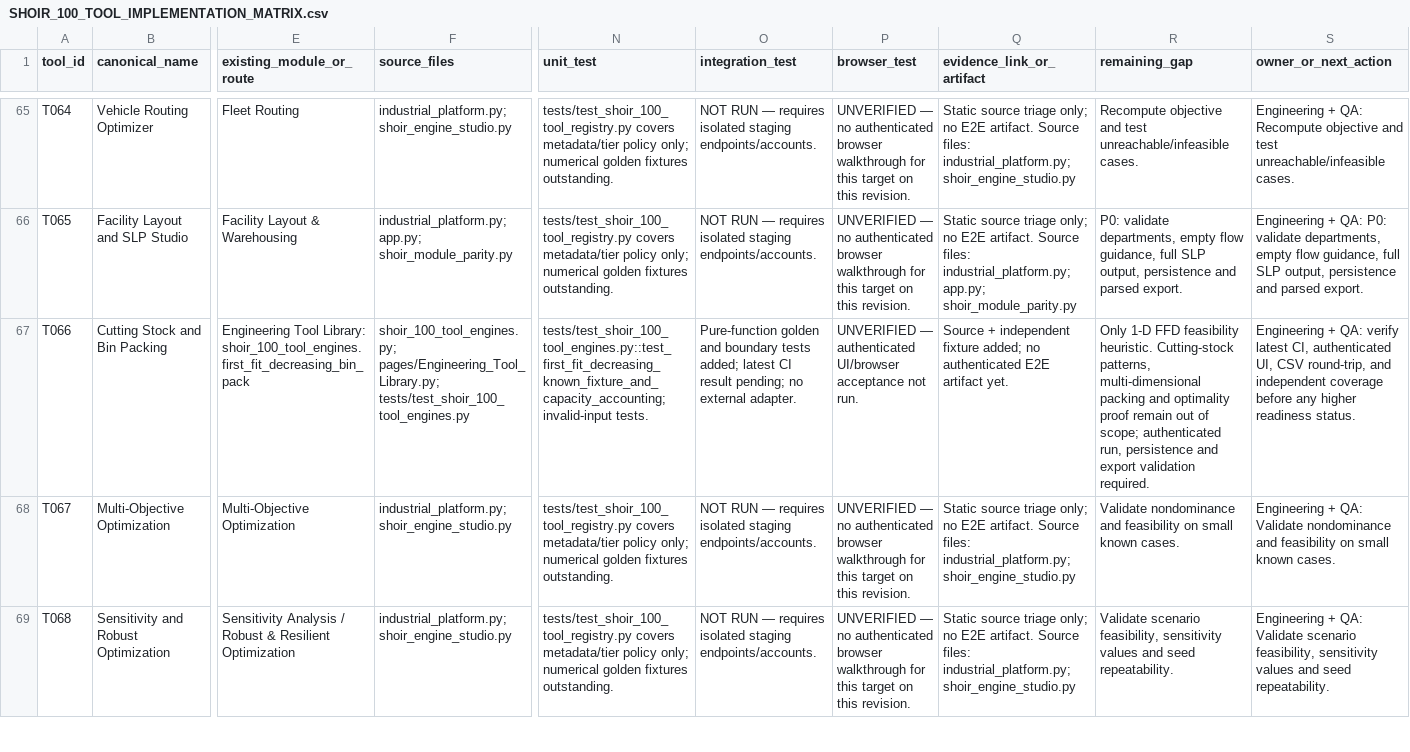
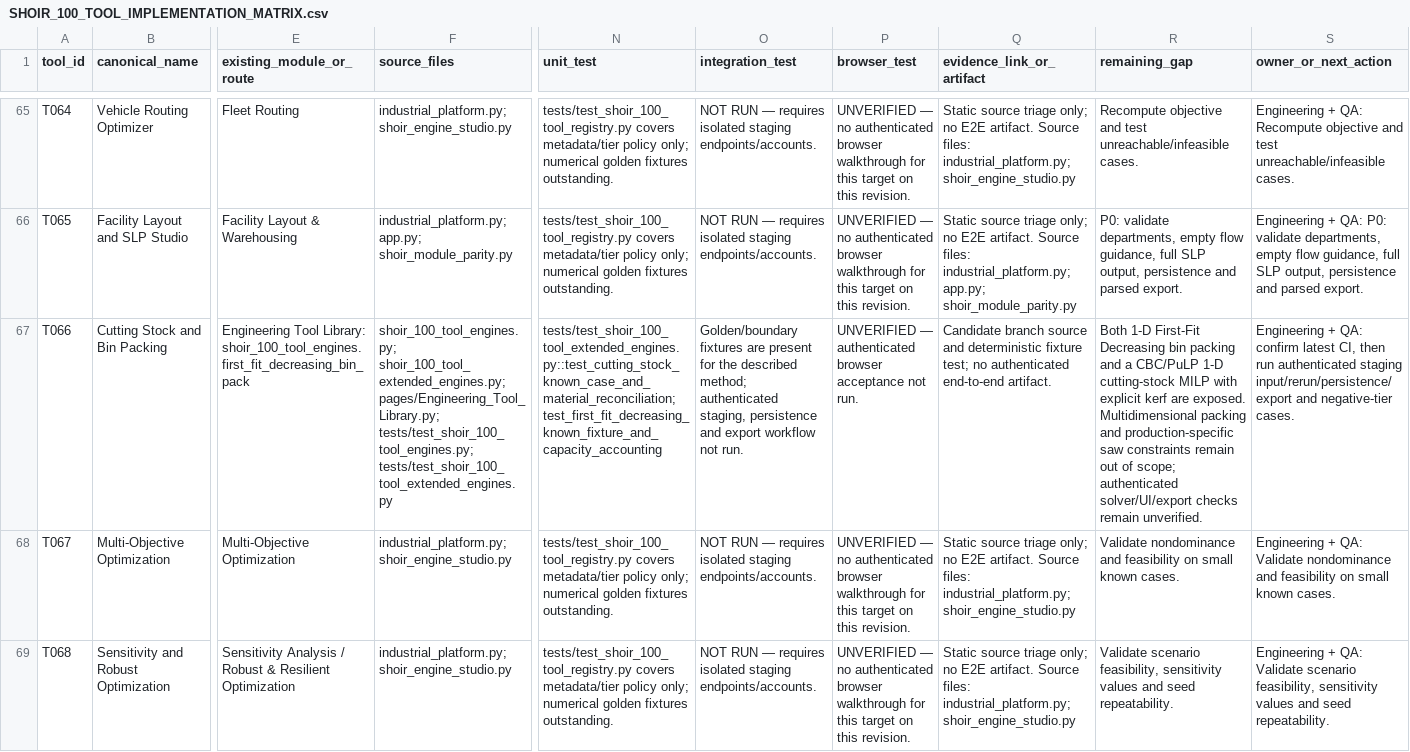
Before and after one commit to MSJ1708/shoir-ie, a CSV file: docs/SHOIR_100_TOOL_IMPLEMENTATION_MATRIX.csv, drawn as a sheet; only a part is shown, gaps mark what is left out; the diff covers the shown part only; the diff names each change by its address in the sheet, - before the commit and + after, or states it on an @@ line.

Commit message:
Update implementation matrix for newly wired and tested specialist methods

```diff
--- a/docs/SHOIR_100_TOOL_IMPLEMENTATION_MATRIX.csv
+++ b/docs/SHOIR_100_TOOL_IMPLEMENTATION_MATRIX.csv
-F67 (source_files): shoir_100_tool_engines.py; pages/Engineering_Tool_Library.py; tests/test_shoir_100_tool_engines.py
+F67 (source_files): shoir_100_tool_engines.py; shoir_100_tool_extended_engines.py; pages/Engineering_Tool_Library.py; tests/test_shoir_100_tool_engines.py; tests/test_shoir_100_tool_extended_engines.py
-N67 (unit_test): tests/test_shoir_100_tool_engines.py::test_first_fit_decreasing_known_fixture_and_capacity_accounting; invalid-input tests.
+N67 (unit_test): tests/test_shoir_100_tool_extended_engines.py::test_cutting_stock_known_case_and_material_reconciliation; test_first_fit_decreasing_known_fixture_and_capacity_accounting
-O67 (integration_test): Pure-function golden and boundary tests added; latest CI result pending; no external adapter.
+O67 (integration_test): Golden/boundary fixtures are present for the described method; authenticated staging, persistence and export workflow not run.
-P67 (browser_test): …— authenticated UI/browser acceptance not…
+P67 (browser_test): …— authenticated browser acceptance not…
-Q67 (evidence_link_or_artifact): Source + independent fixture added; no authenticated E2E artifact yet.
+Q67 (evidence_link_or_artifact): Candidate branch source and deterministic fixture test; no authenticated end-to-end artifact.
-R67 (remaining_gap): Only 1-D FFD feasibility heuristic. Cutting-stock patterns, multi-dimensional packing and optimality proof remain out of scope; authenticated run, persistence and export validation required.
+R67 (remaining_gap): Both 1-D First-Fit Decreasing bin packing and a CBC/PuLP 1-D cutting-stock MILP with explicit kerf are exposed. Multidimensional packing and production-specific saw constraints remain out of scope; authenticated solver/UI/export checks remain unverified.
-S67 (owner_or_next_action): …+ QA: verify latest CI, authenticated UI, CSV round-trip, and independent coverage before any higher readiness status.
+S67 (owner_or_next_action): …+ QA: confirm latest CI, then run authenticated staging input/rerun/persistence/export and negative-tier cases.
```
Also changed, not shown: 85 edited cells elsewhere in this file.
